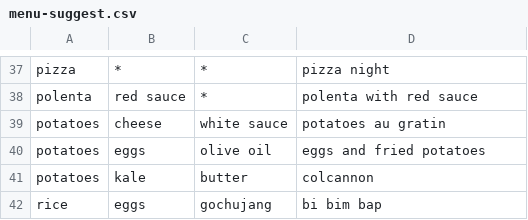
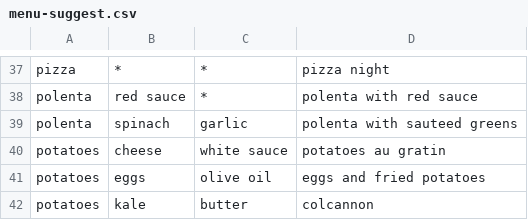
Before and after one commit to vielmetti/menu-planner, a CSV file: dice/menu-suggest.csv, drawn as a sheet; only a part is shown, gaps mark what is left out; the shorter side is filled out with more unchanged rows.

Commit message:
polenta #5
Signed-off-by: Edward Vielmetti <edward.vielmetti@gmail.com>

```diff
--- a/dice/menu-suggest.csv
+++ b/dice/menu-suggest.csv
@@ -38,2 +38,3 @@ pizza,*,*,pizza night
 polenta,red sauce,*,polenta with red sauce
+polenta,spinach,garlic,polenta with sauteed greens
 potatoes,cheese,white sauce,potatoes au gratin
```
